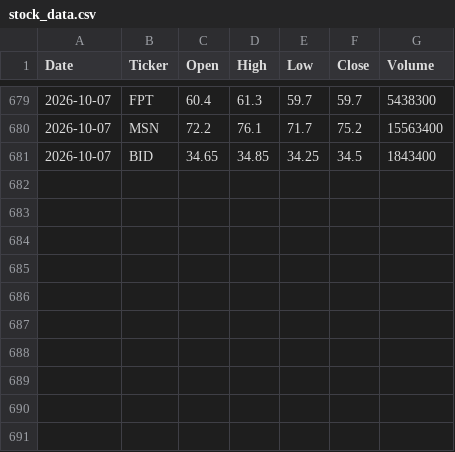
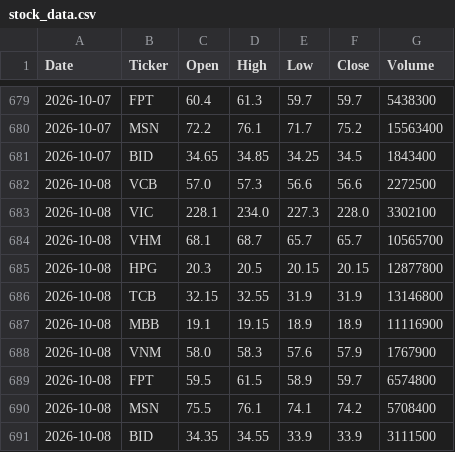
Before and after one commit to nuong-le/vn-stock-data, a CSV file: data/stock_data.csv, drawn as a sheet; only a part is shown, gaps mark what is left out; the diff names each change by its address in the sheet, - before the commit and + after, or states it on an @@ line.

```diff
--- a/data/stock_data.csv
+++ b/data/stock_data.csv
+row 682: 2026-10-08 | VCB | 57.0 | 57.3 | 56.6 | 56.6 | 2272500
+row 683: 2026-10-08 | VIC | 228.1 | 234.0 | 227.3 | 228.0 | 3302100
+row 684: 2026-10-08 | VHM | 68.1 | 68.7 | 65.7 | 65.7 | 10565700
+row 685: 2026-10-08 | HPG | 20.3 | 20.5 | 20.15 | 20.15 | 12877800
+row 686: 2026-10-08 | TCB | 32.15 | 32.55 | 31.9 | 31.9 | 13146800
+row 687: 2026-10-08 | MBB | 19.1 | 19.15 | 18.9 | 18.9 | 11116900
+row 688: 2026-10-08 | VNM | 58.0 | 58.3 | 57.6 | 57.9 | 1767900
+row 689: 2026-10-08 | FPT | 59.5 | 61.5 | 58.9 | 59.7 | 6574800
+row 690: 2026-10-08 | MSN | 75.5 | 76.1 | 74.1 | 74.2 | 5708400
+row 691: 2026-10-08 | BID | 34.35 | 34.55 | 33.9 | 33.9 | 3111500
```
Also changed, not shown: 1 other file.
